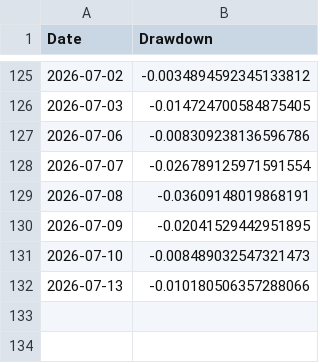
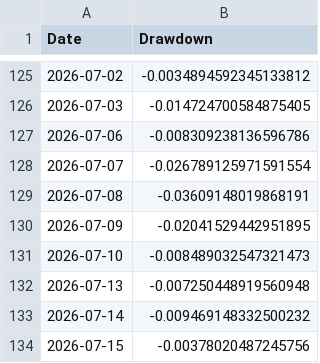
Before and after one commit to amitchoksi7747-debug/momentum-dashboard, a CSV file: data/processed/strategies/S3/drawdown.csv, drawn as a sheet; only a part is shown, gaps mark what is left out.

```diff
--- a/data/processed/strategies/S3/drawdown.csv
+++ b/data/processed/strategies/S3/drawdown.csv
@@ -131,2 +131,4 @@ Date,Drawdown
 2026-07-10,-0.008489032547321473
-2026-07-13,-0.010180506357288066
+2026-07-13,-0.007250448919560948
+2026-07-14,-0.009469148332500232
+2026-07-15,-0.00378020487245756
```
Also changed, not shown: data/processed/mf_comparison/navs.csv, data/processed/mf_comparison/rebased.csv, 29 other files.
